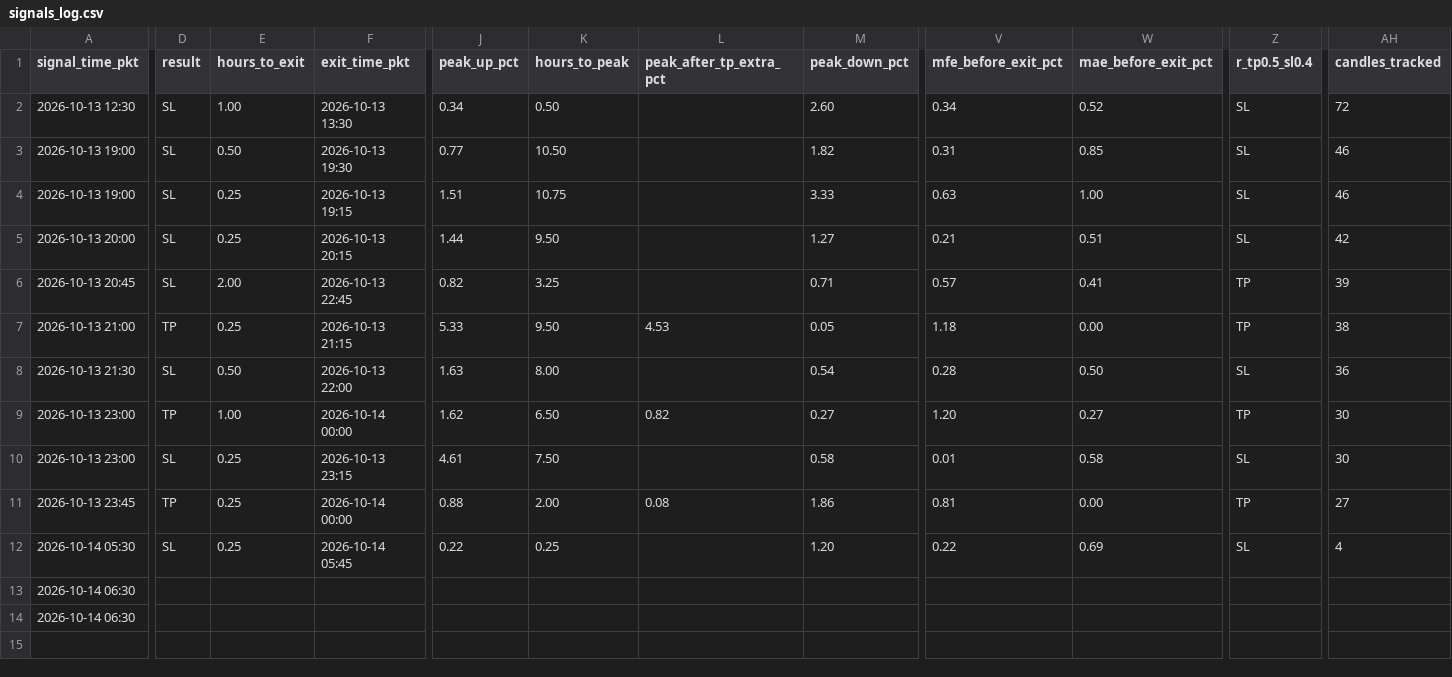
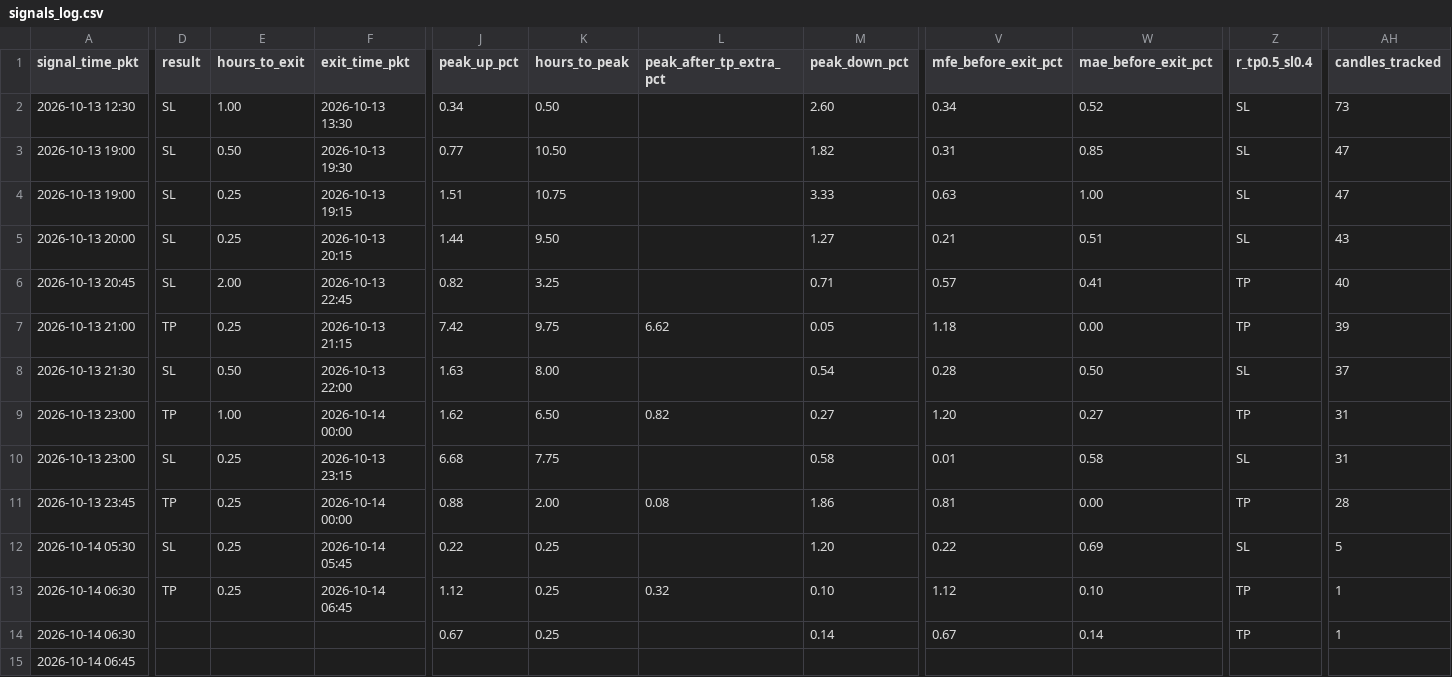
Before and after one commit to yasirhabib01399/bitget-scanner, a CSV file: signals_log.csv, drawn as a sheet; only a part is shown, gaps mark what is left out; rows hold the shown columns only; the diff covers the shown part only; the diff names each change by its address in the sheet, - before the commit and + after, or states it on an @@ line.

Commit message:
Update signals_log.csv [skip ci]

```diff
--- a/signals_log.csv
+++ b/signals_log.csv
-AH2 (candles_tracked): 72
+AH2 (candles_tracked): 73
-AH3:AH4 (candles_tracked): 46
+AH3:AH4 (candles_tracked): 47
-AH5 (candles_tracked): 42
+AH5 (candles_tracked): 43
-AH6 (candles_tracked): 39
+AH6 (candles_tracked): 40
-J7 (peak_up_pct): 5.33
+J7 (peak_up_pct): 7.42
-K7 (hours_to_peak): 9.50
+K7 (hours_to_peak): 9.75
-L7 (peak_after_tp_extra_pct): 4.53
+L7 (peak_after_tp_extra_pct): 6.62
-AH7 (candles_tracked): 38
+AH7 (candles_tracked): 39
-AH8 (candles_tracked): 36
+AH8 (candles_tracked): 37
-AH9:AH10 (candles_tracked): 30
+AH9:AH10 (candles_tracked): 31
-J10 (peak_up_pct): 4.61
+J10 (peak_up_pct): 6.68
-K10 (hours_to_peak): 7.50
+K10 (hours_to_peak): 7.75
-AH11 (candles_tracked): 27
+AH11 (candles_tracked): 28
-AH12 (candles_tracked): 4
+AH12 (candles_tracked): 5
-D13 (result): (empty)
+D13 (result): TP
-E13 (hours_to_exit): (empty)
+E13 (hours_to_exit): 0.25
-F13 (exit_time_pkt): (empty)
+F13 (exit_time_pkt): 2026-10-14 06:45
-J13 (peak_up_pct): (empty)
+J13 (peak_up_pct): 1.12
-K13:K14 (hours_to_peak): (empty)
+K13:K14 (hours_to_peak): 0.25
-L13 (peak_after_tp_extra_pct): (empty)
+L13 (peak_after_tp_extra_pct): 0.32
-M13 (peak_down_pct): (empty)
+M13 (peak_down_pct): 0.10
-V13 (mfe_before_exit_pct): (empty)
+V13 (mfe_before_exit_pct): 1.12
-W13 (mae_before_exit_pct): (empty)
+W13 (mae_before_exit_pct): 0.10
-Z13:Z14 (r_tp0.5_sl0.4): (empty)
+Z13:Z14 (r_tp0.5_sl0.4): TP
-AH13:AH14 (candles_tracked): (empty)
+AH13:AH14 (candles_tracked): 1
-J14 (peak_up_pct): (empty)
+J14 (peak_up_pct): 0.67
-M14 (peak_down_pct): (empty)
+M14 (peak_down_pct): 0.14
-V14 (mfe_before_exit_pct): (empty)
+V14 (mfe_before_exit_pct): 0.67
-W14 (mae_before_exit_pct): (empty)
+W14 (mae_before_exit_pct): 0.14
+row 15: 2026-10-14 06:45
```
Also changed, not shown: 4 edited cells elsewhere in this file.
